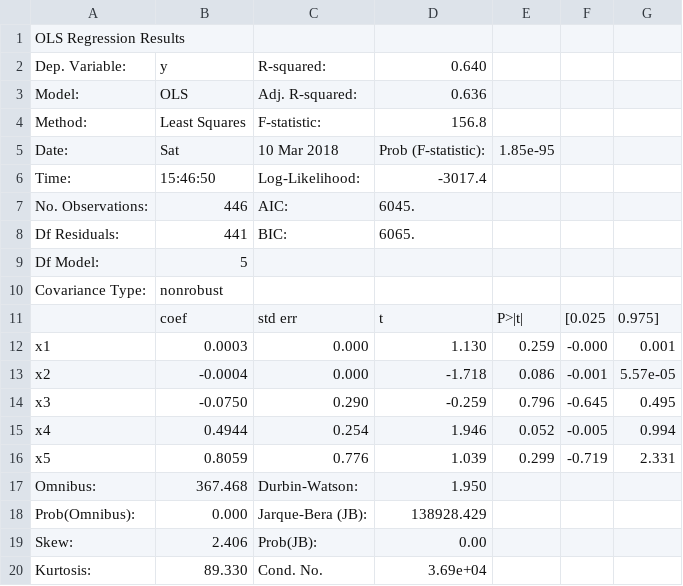
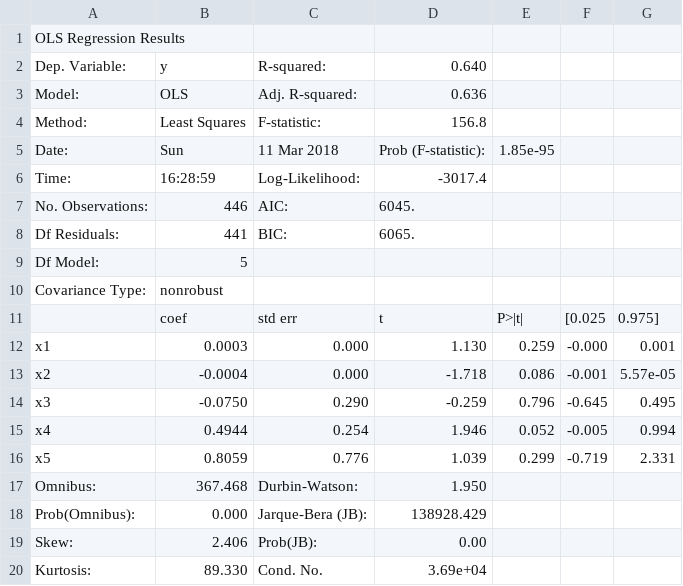
Before and after one commit to TSatyaVasanthReddy/TwitterPopularityPrediction, a CSV file: summary1.2/1_#gopatriots.csv, drawn as a sheet.

```diff
--- a/summary1.2/1_#gopatriots.csv
+++ b/summary1.2/1_#gopatriots.csv
@@ -4,4 +4,4 @@ Model:           ,OLS             ,  Adj. R-squared:    ,   0.636
 Method:          ,Least Squares   ,  F-statistic:       ,   156.8
-Date:            ,Sat, 10 Mar 2018,  Prob (F-statistic):,1.85e-95
-Time:            ,15:46:50        ,  Log-Likelihood:    , -3017.4
+Date:            ,Sun, 11 Mar 2018,  Prob (F-statistic):,1.85e-95
+Time:            ,16:28:59        ,  Log-Likelihood:    , -3017.4
 No. Observations:,   446          ,  AIC:               ,   6045.
```
Also changed, not shown: summary1.2/1_#gohawks.csv, summary1.2/1_#nfl.csv, 23 other files.
